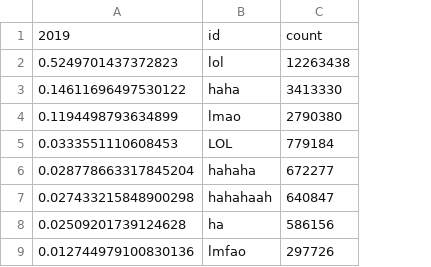
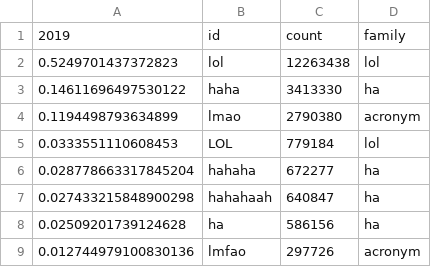
Before and after one commit to the-pudding/digital-laugh, a CSV file: src/assets/data/share--all.csv, drawn as a sheet; only a part is shown; the diff names each change by its address in the sheet, - before the commit and + after, or states it on an @@ line.

```diff
--- a/src/assets/data/share--all.csv
+++ b/src/assets/data/share--all.csv
+column D, rows 1-9: family | lol | ha | acronym | lol | ha | ha | ha | acronym
```
Also changed, not shown: src/assets/data/share--case-insensitive.csv, 3 other files.
